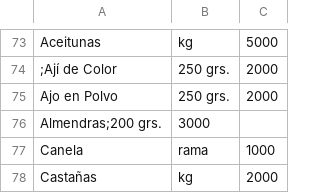
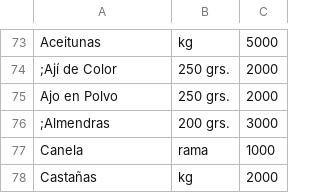
Before and after one commit to LaFeriaASuCasa/LaFeriaASuCasa.github.io, a CSV file: listado.csv, drawn as a sheet; only a part is shown, gaps mark what is left out; removed rows and columns are numbered as before the commit, all else as after; the diff names each change by its address in the sheet, - before the commit and + after, or states it on an @@ line.

Commit message:
Update listado.csv

```diff
--- a/listado.csv
+++ b/listado.csv
-row 76: Almendras;200 grs. | 3000
+row 76: ;Almendras | 200 grs. | 3000
```
